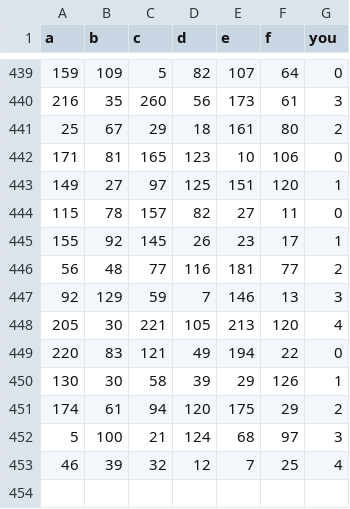
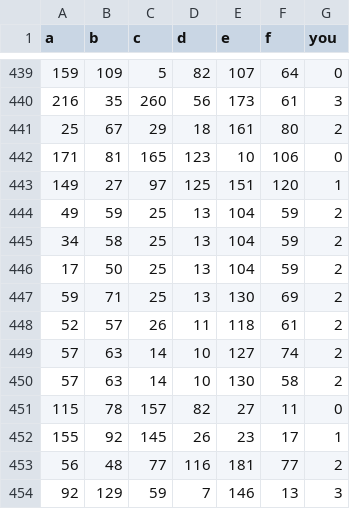
Before and after one commit to tjwjdgus12/computer-vision, a CSV file: 3-cushion-helper/ml/data.csv, drawn as a sheet; only a part is shown, gaps mark what is left out; the shorter side is filled out with more unchanged rows; the diff names each change by its address in the sheet, - before the commit and + after, or states it on an @@ line.

```diff
--- a/3-cushion-helper/ml/data.csv
+++ b/3-cushion-helper/ml/data.csv
+row 444: 49 | 59 | 25 | 13 | 104 | 59 | 2
+row 445: 34 | 58 | 25 | 13 | 104 | 59 | 2
+row 446: 17 | 50 | 25 | 13 | 104 | 59 | 2
+row 447: 59 | 71 | 25 | 13 | 130 | 69 | 2
+row 448: 52 | 57 | 26 | 11 | 118 | 61 | 2
+row 449: 57 | 63 | 14 | 10 | 127 | 74 | 2
+row 450: 57 | 63 | 14 | 10 | 130 | 58 | 2
```
Also changed, not shown: 9 other files.
